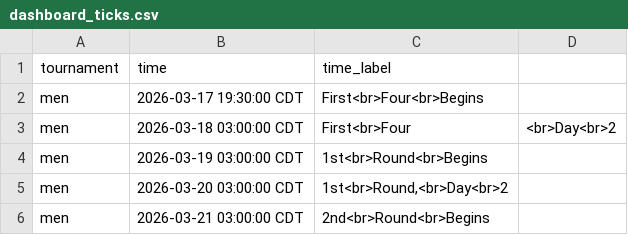
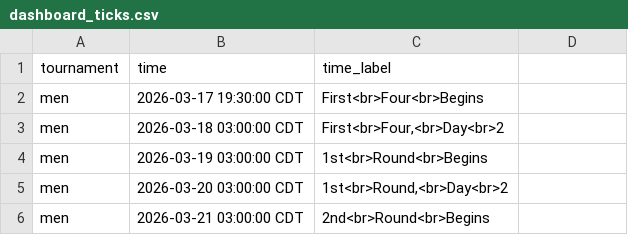
Before and after one commit to jbccre/madness, a CSV file: dashboard_ticks.csv, drawn as a sheet; only a part is shown.

Commit message:
timezone bug v3

```diff
--- a/dashboard_ticks.csv
+++ b/dashboard_ticks.csv
@@ -2,3 +2,3 @@ tournament,time,time_label
 men,2026-03-17 19:30:00 CDT,First<br>Four<br>Begins
-men,2026-03-18 03:00:00 CDT,First<br>Four,<br>Day<br>2
+men,2026-03-18 03:00:00 CDT,"First<br>Four,<br>Day<br>2"
 men,2026-03-19 03:00:00 CDT,1st<br>Round<br>Begins
```
